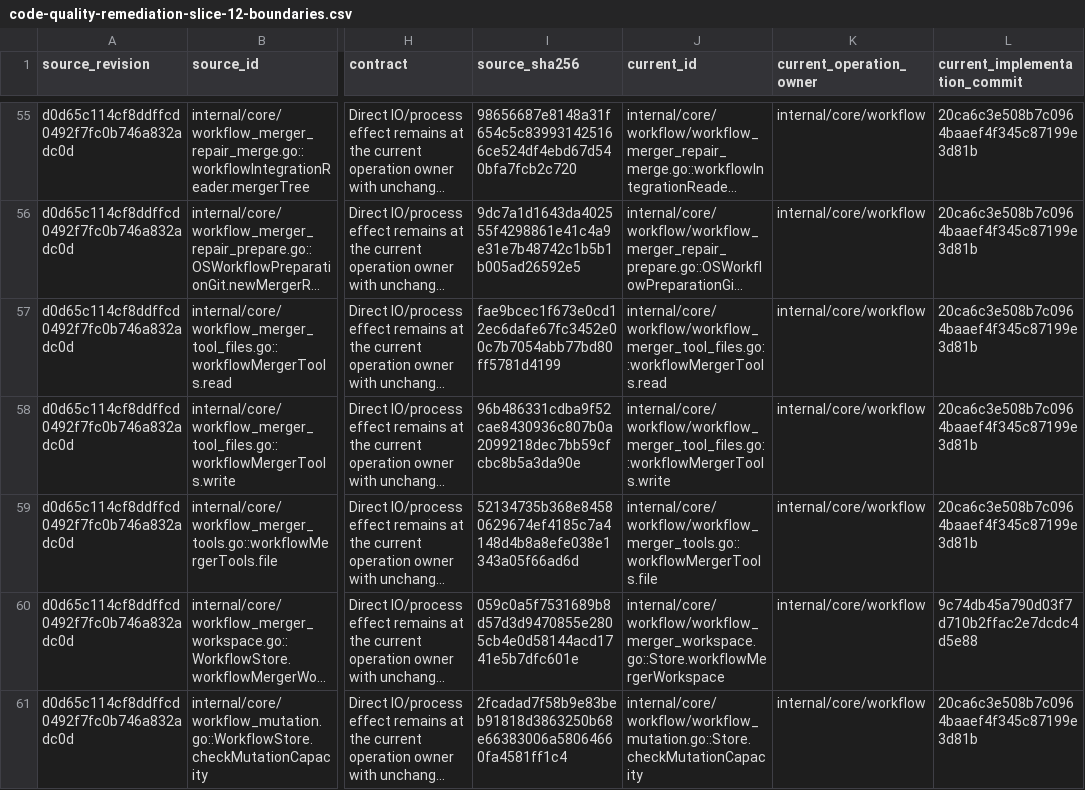
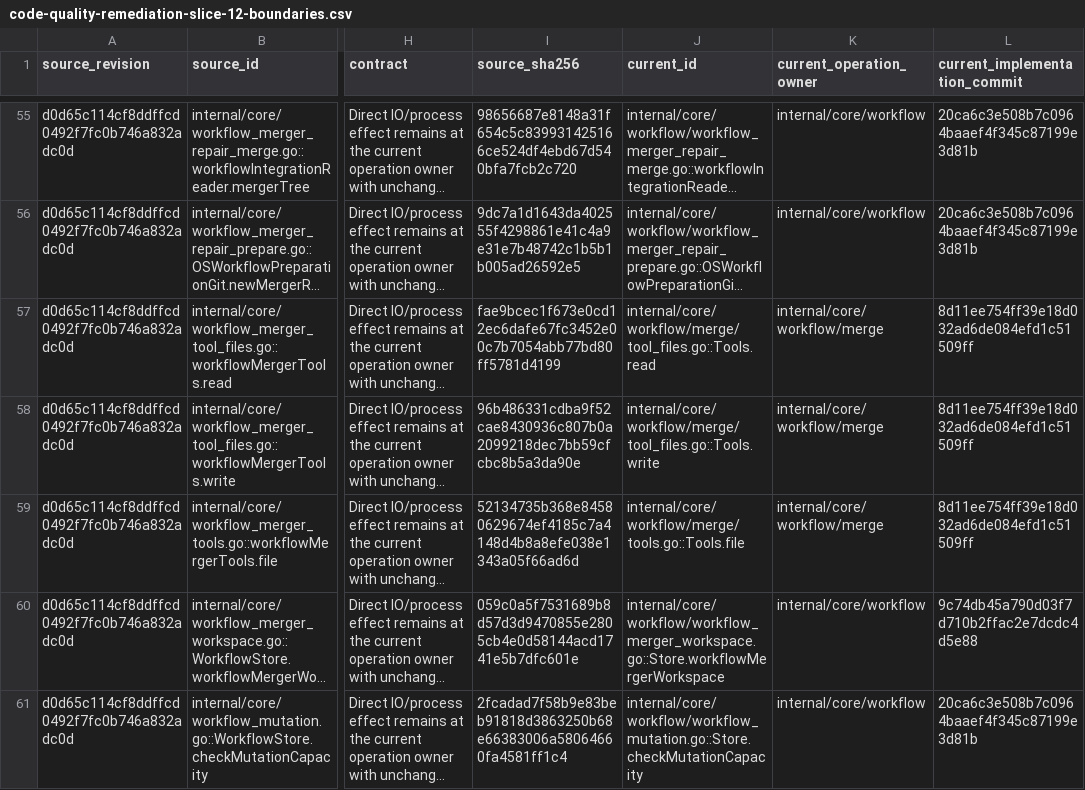
Before and after one commit to adrianpk/chr, a CSV file: ops/default/plan/code-quality-remediation-slice-12-boundaries.csv, drawn as a sheet; only a part is shown, gaps mark what is left out; long unchanged cells end in …; the diff names each change by its address in the sheet, - before the commit and + after, or states it on an @@ line.

```diff
--- a/ops/default/plan/code-quality-remediation-slice-12-boundaries.csv
+++ b/ops/default/plan/code-quality-remediation-slice-12-boundaries.csv
-J57 (current_id): internal/core/workflow/workflow_merger_tool_files.go::workflowMergerTools.read
+J57 (current_id): internal/core/workflow/merge/tool_files.go::Tools.read
-K57:K59 (current_operation_owner): internal/core/workflow
+K57:K59 (current_operation_owner): internal/core/workflow/merge
-L57:L59 (current_implementation_commit): 20ca6c3e508b7c0964baaef4f345c87199e3d81b
+L57:L59 (current_implementation_commit): 8d11ee754ff39e18d032ad6de084efd1c51509ff
-J58 (current_id): internal/core/workflow/workflow_merger_tool_files.go::workflowMergerTools.write
+J58 (current_id): internal/core/workflow/merge/tool_files.go::Tools.write
-J59 (current_id): internal/core/workflow/workflow_merger_tools.go::workflowMergerTools.file
+J59 (current_id): internal/core/workflow/merge/tools.go::Tools.file
```
Also changed, not shown: ops/default/plan/code-quality-remediation-core-owners.csv, ops/default/plan/code-quality-remediation-slice-12-ports.csv, 11 other files.
